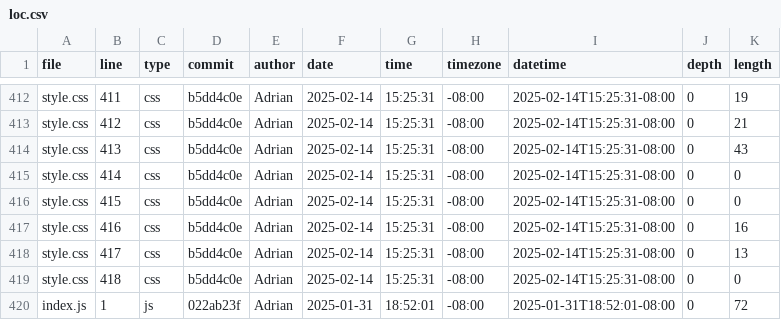
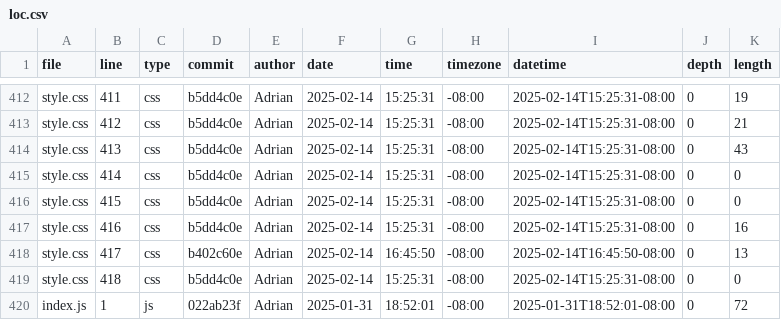
Before and after one commit to adrianapsay/portfolio, a CSV file: meta/loc.csv, drawn as a sheet; only a part is shown, gaps mark what is left out.

```diff
--- a/meta/loc.csv
+++ b/meta/loc.csv
@@ -417,3 +417,3 @@ style.css,415,css,b5dd4c0e,Adrian,2025-02-14,15:25:31,-08:00,2025-02-14T15:25:31
 style.css,416,css,b5dd4c0e,Adrian,2025-02-14,15:25:31,-08:00,2025-02-14T15:25:31-08:00,0,16
-style.css,417,css,b5dd4c0e,Adrian,2025-02-14,15:25:31,-08:00,2025-02-14T15:25:31-08:00,0,13
+style.css,417,css,b402c60e,Adrian,2025-02-14,16:45:50,-08:00,2025-02-14T16:45:50-08:00,0,13
 style.css,418,css,b5dd4c0e,Adrian,2025-02-14,15:25:31,-08:00,2025-02-14T15:25:31-08:00,0,0
```
